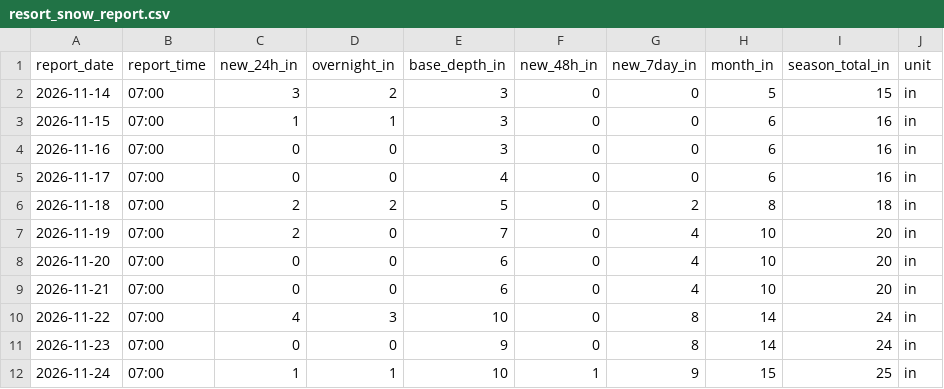
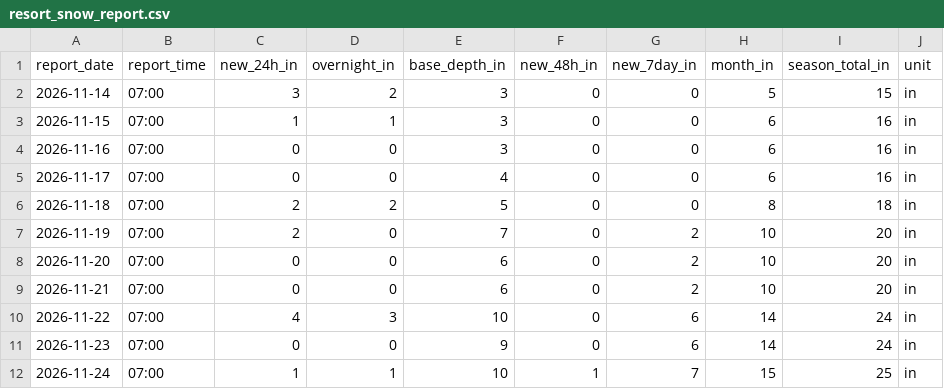
Before and after one commit to Skyline-Snow/skyline-snow.github.io, a CSV file: snowline/data/observed/resort_snow_report.csv, drawn as a sheet; only a part is shown; the diff names each change by its address in the sheet, - before the commit and + after, or states it on an @@ line.

```diff
--- a/snowline/data/observed/resort_snow_report.csv
+++ b/snowline/data/observed/resort_snow_report.csv
-G6 (new_7day_in): 2
+G6 (new_7day_in): 0
-G7:G9 (new_7day_in): 4
+G7:G9 (new_7day_in): 2
-G10:G11 (new_7day_in): 8
+G10:G11 (new_7day_in): 6
-G12 (new_7day_in): 9
+G12 (new_7day_in): 7
```
Also changed, not shown: snowline/data/mtb_hourly.csv, snowline/data/observed/resort_daily.csv, 7 other files.
